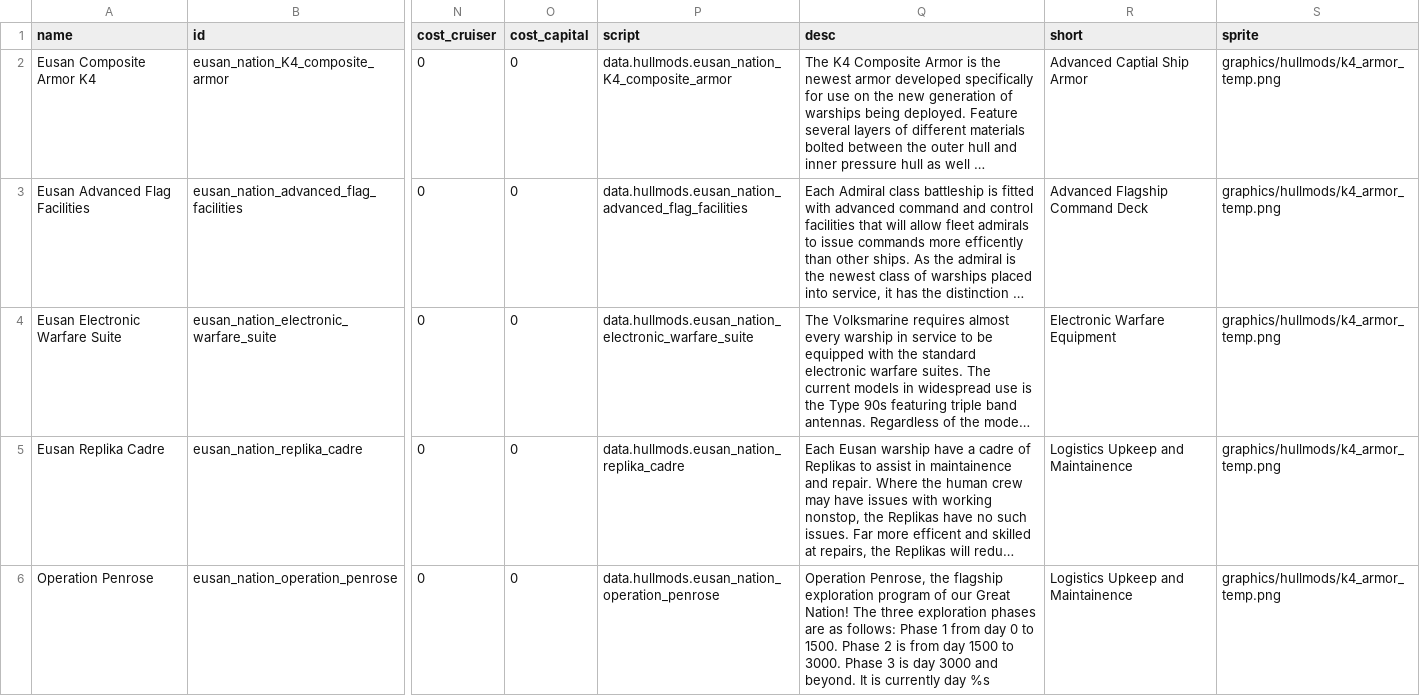
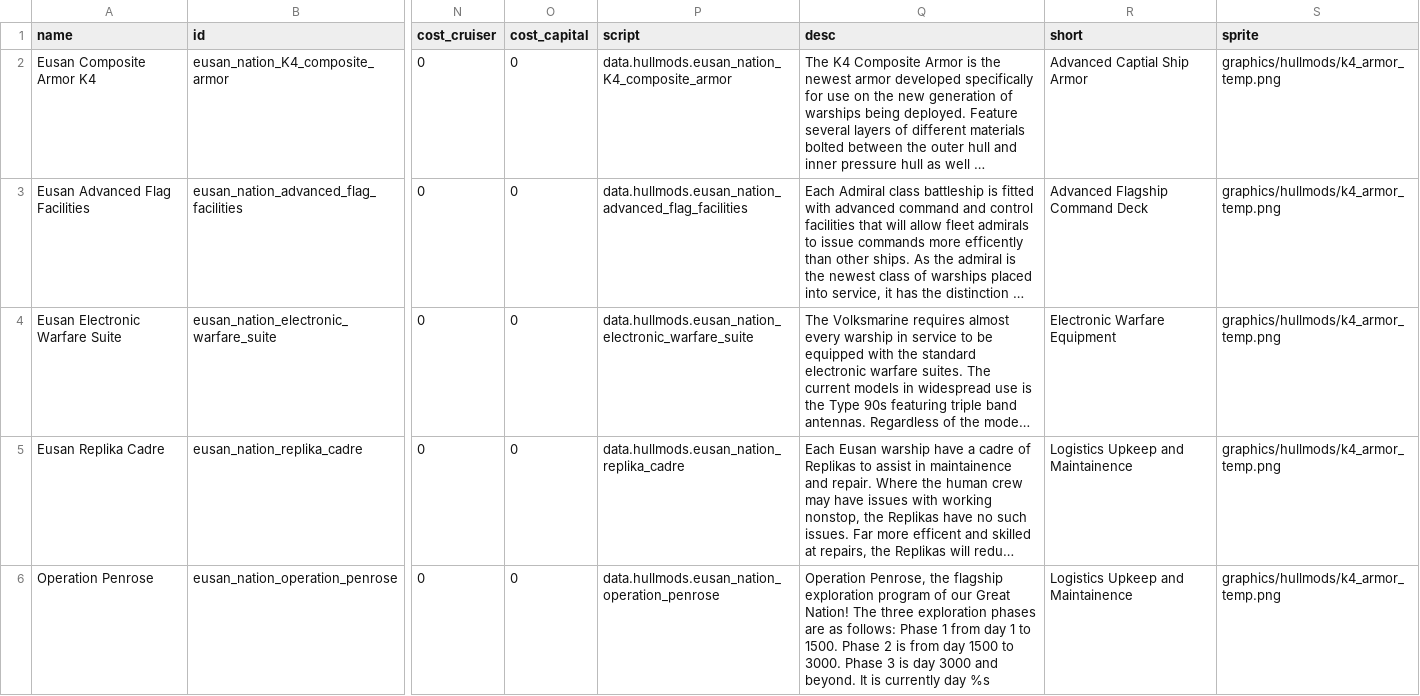
Before and after one commit to naslee2/SignalisMod, a CSV file: data/hullmods/hull_mods.csv, drawn as a sheet; only a part is shown, gaps mark what is left out; long unchanged cells end in …; the diff covers the shown part only; the diff names each change by its address in the sheet, - before the commit and + after, or states it on an @@ line.

Commit message:
update hullmod and formatting

```diff
--- a/data/hullmods/hull_mods.csv
+++ b/data/hullmods/hull_mods.csv
-Q6 (desc): …from day 0 to 1500.…
+Q6 (desc): …from day 1 to 1500.…
```
Also changed, not shown: 1 added row elsewhere in this file, 4 other files.
